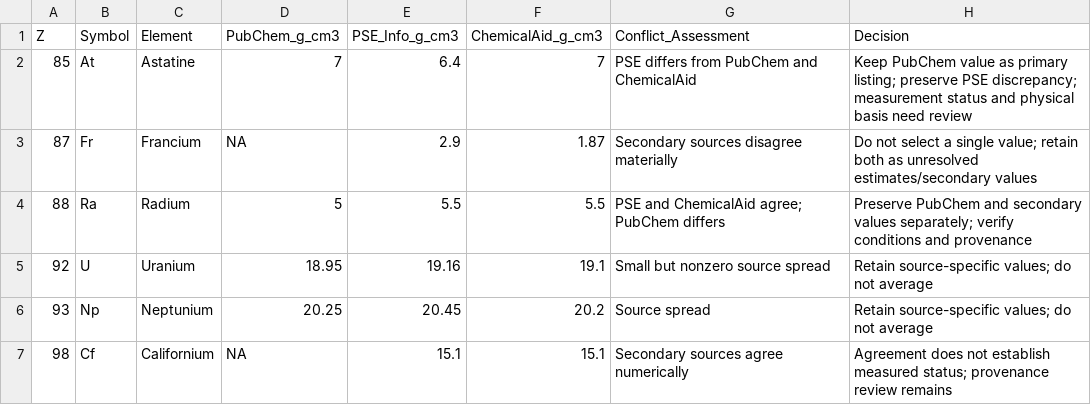
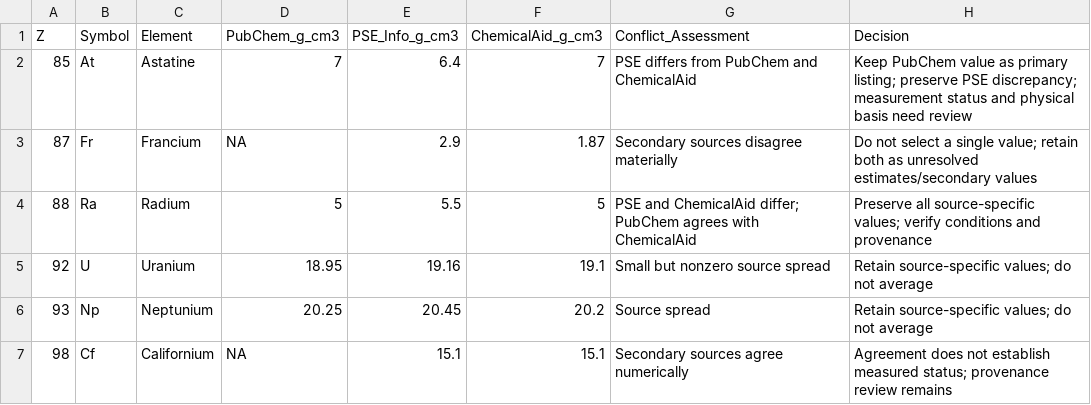
Before and after one commit to 19REKo91/assistant-cloud-memory, a CSV file: PROJECTS/cosmic-triangle-rebalance-118/SECONDARY_DENSITY_SOURCE_CONFLICTS_2026-11-22.csv, drawn as a sheet; only a part is shown.

Commit message:
Correct ChemicalAid radium density in source conflict register

```diff
--- a/PROJECTS/cosmic-triangle-rebalance-118/SECONDARY_DENSITY_SOURCE_CONFLICTS_2026-11-22.csv
+++ b/PROJECTS/cosmic-triangle-rebalance-118/SECONDARY_DENSITY_SOURCE_CONFLICTS_2026-11-22.csv
@@ -3,3 +3,3 @@ Z,Symbol,Element,PubChem_g_cm3,PSE_Info_g_cm3,ChemicalAid_g_cm3,Conflict_Assessm
 "87","Fr","Francium","NA","2.9","1.87","Secondary sources disagree materially","Do not select a single value; retain both as unresolved estimates/secondary values"
-"88","Ra","Radium","5","5.5","5.5","PSE and ChemicalAid agree; PubChem differs","Preserve PubChem and secondary values separately; verify conditions and provenance"
+"88","Ra","Radium","5","5.5","5","PSE and ChemicalAid differ; PubChem agrees with ChemicalAid","Preserve all source-specific values; verify conditions and provenance"
 "92","U","Uranium","18.95","19.16","19.1","Small but nonzero source spread","Retain source-specific values; do not average"
```
